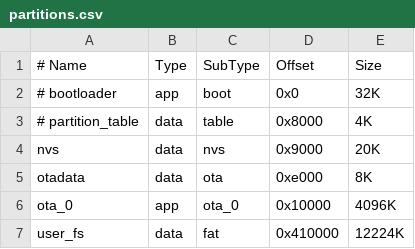
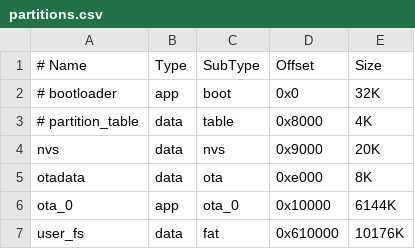
Before and after one commit to PyDevices/micropython-pydevices, a CSV file: boards/circuitpython/espressif/adafruit_qualia_s3_rgb666_single_app/partitions.csv, drawn as a sheet.

Commit message:
Firmware: pydevices library 0.8.0.dev19, CircuitPython S3 images carry the audio packages, LVGL before lv.init() raises (#485)
* CircuitPython S3 images: freeze audioinstruments and audioeffects in a larger app slot; LVGL calls before lv.init() raise

* CircuitPython builds: a manifest that calls exec_module() freezes, it isn't taken for a C module

* Firmware: pydevices library at 0.8.0.dev19 with apps 0.1.2.dev11 and pygraphics 0.1.6

```diff
--- a/boards/circuitpython/espressif/adafruit_qualia_s3_rgb666_single_app/partitions.csv
+++ b/boards/circuitpython/espressif/adafruit_qualia_s3_rgb666_single_app/partitions.csv
@@ -5,3 +5,3 @@ nvs,                data,   nvs,        0x9000,     20K
 otadata,            data,   ota,        0xe000,     8K
-ota_0,              app,    ota_0,      0x10000,    4096K
-user_fs,            data,   fat,        0x410000,   12224K
+ota_0,              app,    ota_0,      0x10000,    6144K
+user_fs,            data,   fat,        0x610000,   10176K
```
Also changed, not shown: boards/circuitpython/espressif/lilygo_twatch_s3_single_app/partitions.csv, boards/circuitpython/espressif/waveshare_esp32s3_touch_lcd_43/partitions.csv, 14 other files.
